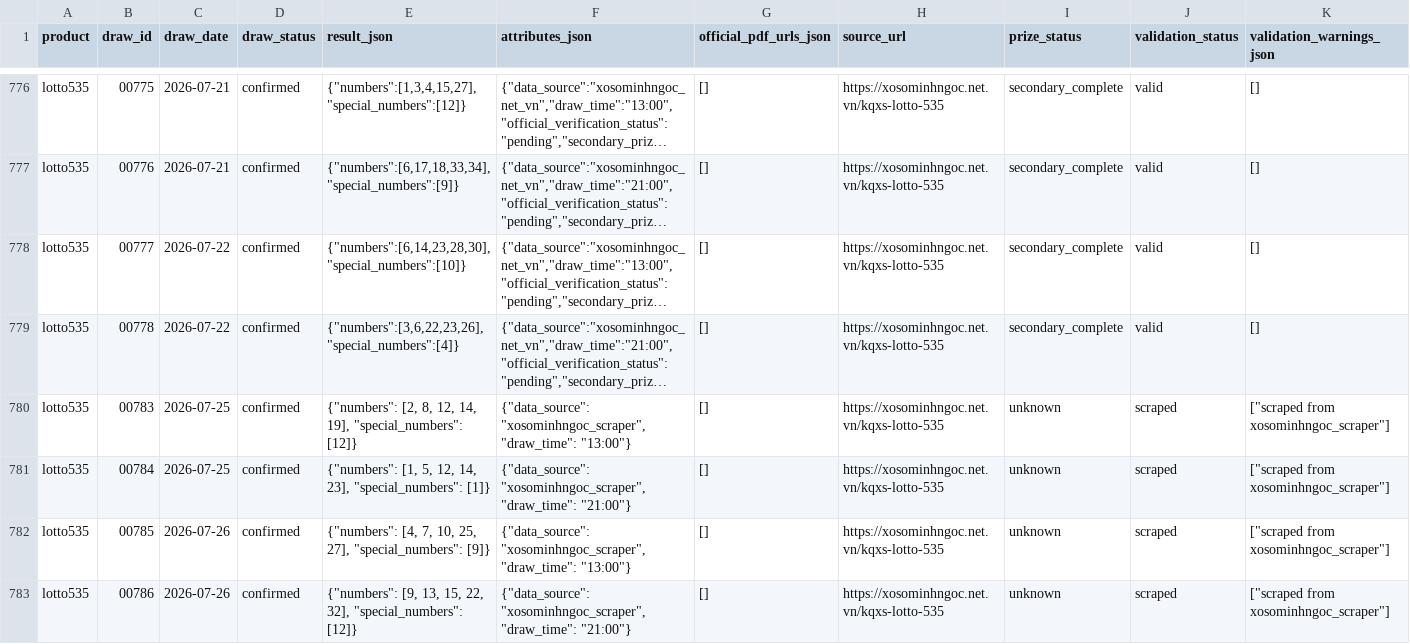
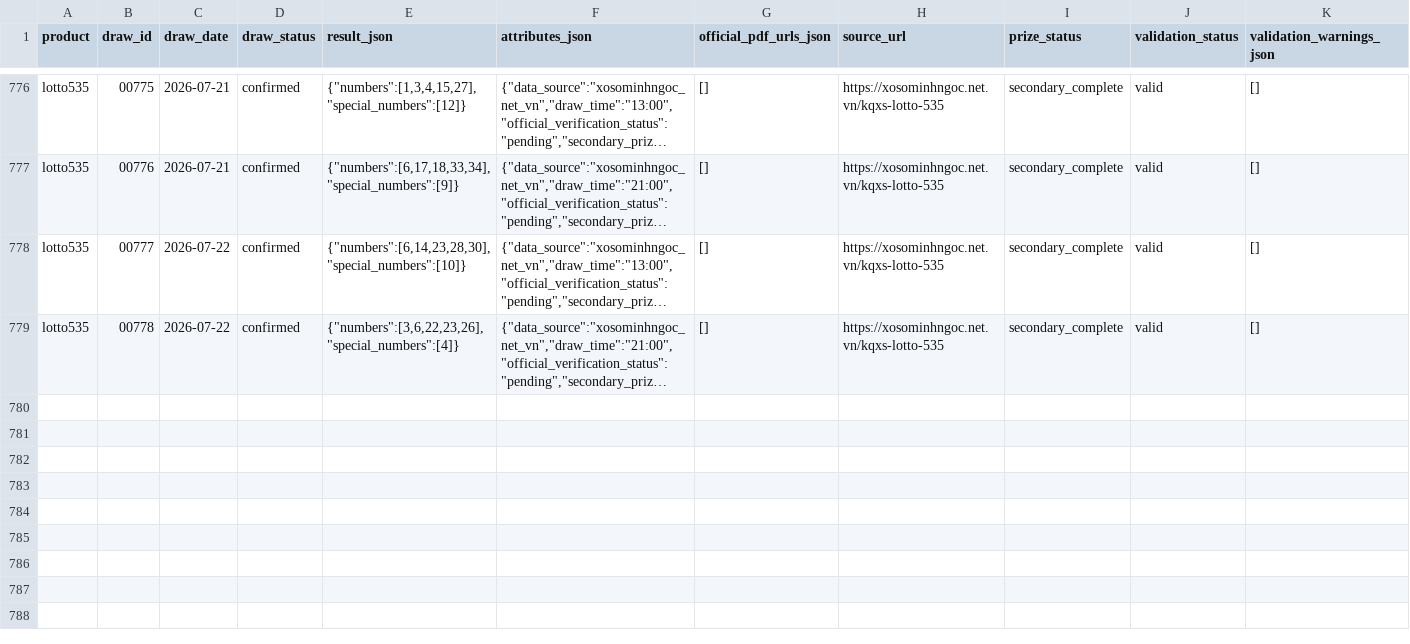
Before and after one commit to thuantn005/v5, a CSV file: data/all.csv, drawn as a sheet; only a part is shown, gaps mark what is left out; long unchanged cells end in …; rows hold the shown columns only; the diff names each change by its address in the sheet, - before the commit and + after, or states it on an @@ line.

```diff
--- a/data/all.csv
+++ b/data/all.csv
-row 780: lotto535 | 00783 | 2026-07-25 | confirmed | {"numbers": [2, 8, 12, 14, 19], "special_numbers": [12]} | {"data_source": "xosominhngoc_scraper", "draw_time": "13:00"} | [] | https://xosominhngoc.net.vn/kqxs-lotto-535 | unknown | scraped | ["scraped from xosominhngoc_scraper"]
-row 781: lotto535 | 00784 | 2026-07-25 | confirmed | {"numbers": [1, 5, 12, 14, 23], "special_numbers": [1]} | {"data_source": "xosominhngoc_scraper", "draw_time": "21:00"} | [] | https://xosominhngoc.net.vn/kqxs-lotto-535 | unknown | scraped | ["scraped from xosominhngoc_scraper"]
-row 782: lotto535 | 00785 | 2026-07-26 | confirmed | {"numbers": [4, 7, 10, 25, 27], "special_numbers": [9]} | {"data_source": "xosominhngoc_scraper", "draw_time": "13:00"} | [] | https://xosominhngoc.net.vn/kqxs-lotto-535 | unknown | scraped | ["scraped from xosominhngoc_scraper"]
-row 783: lotto535 | 00786 | 2026-07-26 | confirmed | {"numbers": [9, 13, 15, 22, 32], "special_numbers": [12]} | {"data_source": "xosominhngoc_scraper", "draw_time": "21:00"} | [] | https://xosominhngoc.net.vn/kqxs-lotto-535 | unknown | scraped | ["scraped from xosominhngoc_scraper"]
```
Also changed, not shown: 5 other files.
